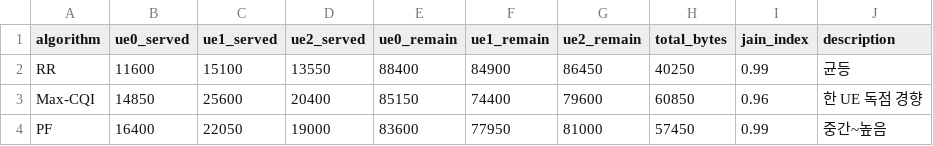
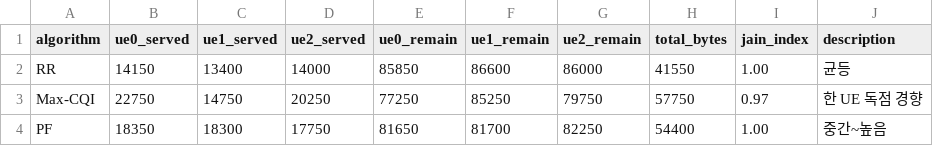
Before and after one commit to chaejinims2/cnet-prac, a CSV file: 02/result.csv, drawn as a sheet.

```diff
--- a/02/result.csv
+++ b/02/result.csv
@@ -1,4 +1,4 @@
 algorithm,ue0_served,ue1_served,ue2_served,ue0_remain,ue1_remain,ue2_remain,total_bytes,jain_index,description
-RR,11600,15100,13550,88400,84900,86450,40250,0.99,균등
-Max-CQI,14850,25600,20400,85150,74400,79600,60850,0.96,한 UE 독점 경향
-PF,16400,22050,19000,83600,77950,81000,57450,0.99,중간~높음
+RR,14150,13400,14000,85850,86600,86000,41550,1.00,균등
+Max-CQI,22750,14750,20250,77250,85250,79750,57750,0.97,한 UE 독점 경향
+PF,18350,18300,17750,81650,81700,82250,54400,1.00,중간~높음
```
Also changed, not shown: 01/result.csv, 03/result.csv, 11 other files.
